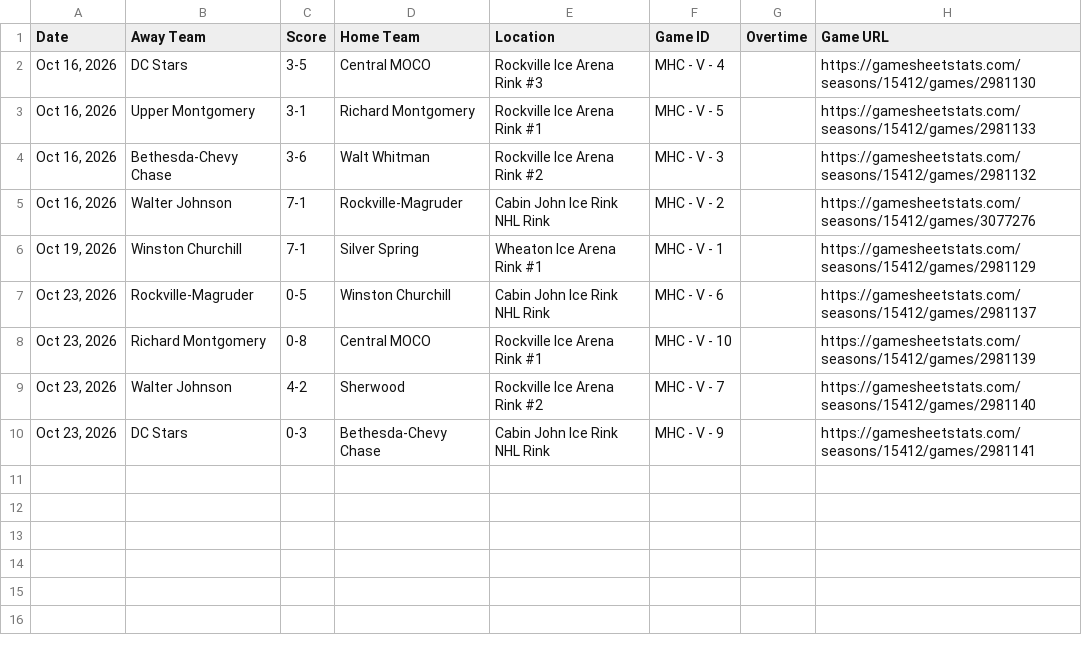
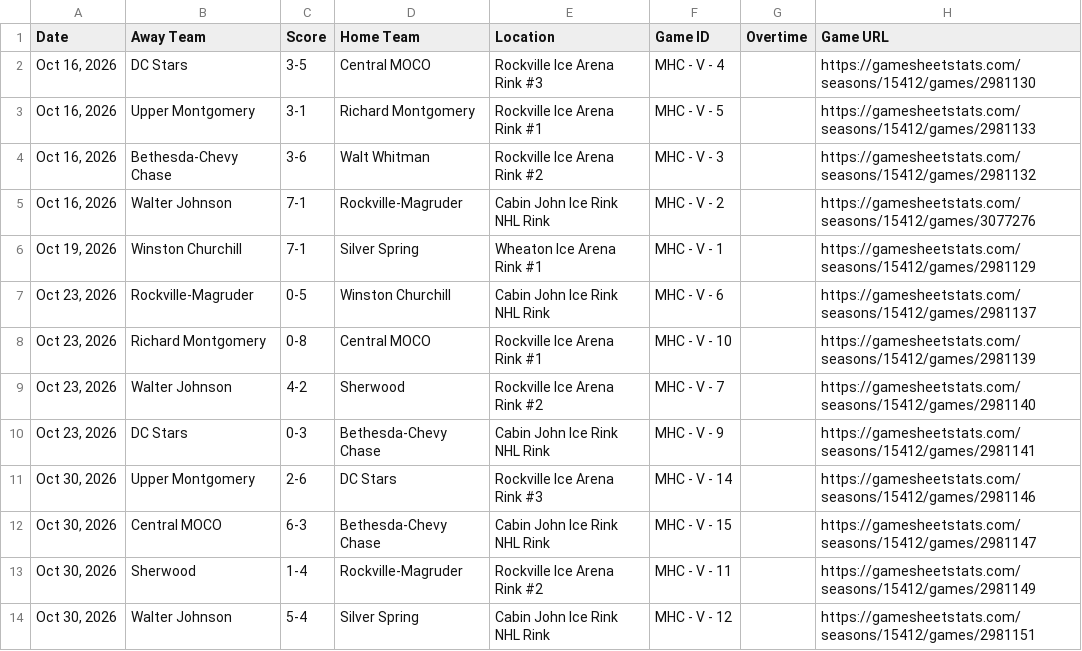
Before and after one commit to MHC-Ranking/mhc-rankings, a TSV file: mhc-results/varsity2026-27/v-game-results_2027-27.tsv, drawn as a sheet.

Commit message:
Updated results 10/31/26

```diff
--- a/mhc-results/varsity2026-27/v-game-results_2027-27.tsv
+++ b/mhc-results/varsity2026-27/v-game-results_2027-27.tsv
@@ -10 +10,5 @@ Oct 23, 2026	Walter Johnson	4-2	Sherwood	Rockville Ice Arena Rink #2	MHC - V - 7
 Oct 23, 2026	DC Stars	0-3	Bethesda-Chevy Chase	Cabin John Ice Rink NHL Rink	MHC - V - 9		https://gamesheetstats.com/seasons/15412/games/2981141
+Oct 30, 2026	Upper Montgomery	2-6	DC Stars	Rockville Ice Arena Rink #3	MHC - V - 14		https://gamesheetstats.com/seasons/15412/games/2981146
+Oct 30, 2026	Central MOCO	6-3	Bethesda-Chevy Chase	Cabin John Ice Rink NHL Rink	MHC - V - 15		https://gamesheetstats.com/seasons/15412/games/2981147
+Oct 30, 2026	Sherwood	1-4	Rockville-Magruder	Rockville Ice Arena Rink #2	MHC - V - 11		https://gamesheetstats.com/seasons/15412/games/2981149
+Oct 30, 2026	Walter Johnson	5-4	Silver Spring	Cabin John Ice Rink NHL Rink	MHC - V - 12		https://gamesheetstats.com/seasons/15412/games/2981151
```
Also changed, not shown: mhc-results/varsity2026-27/rankings/colley_matrix_output.tsv, mhc-results/varsity2026-27/rankings/rankings_output.tsv, 4 other files.
